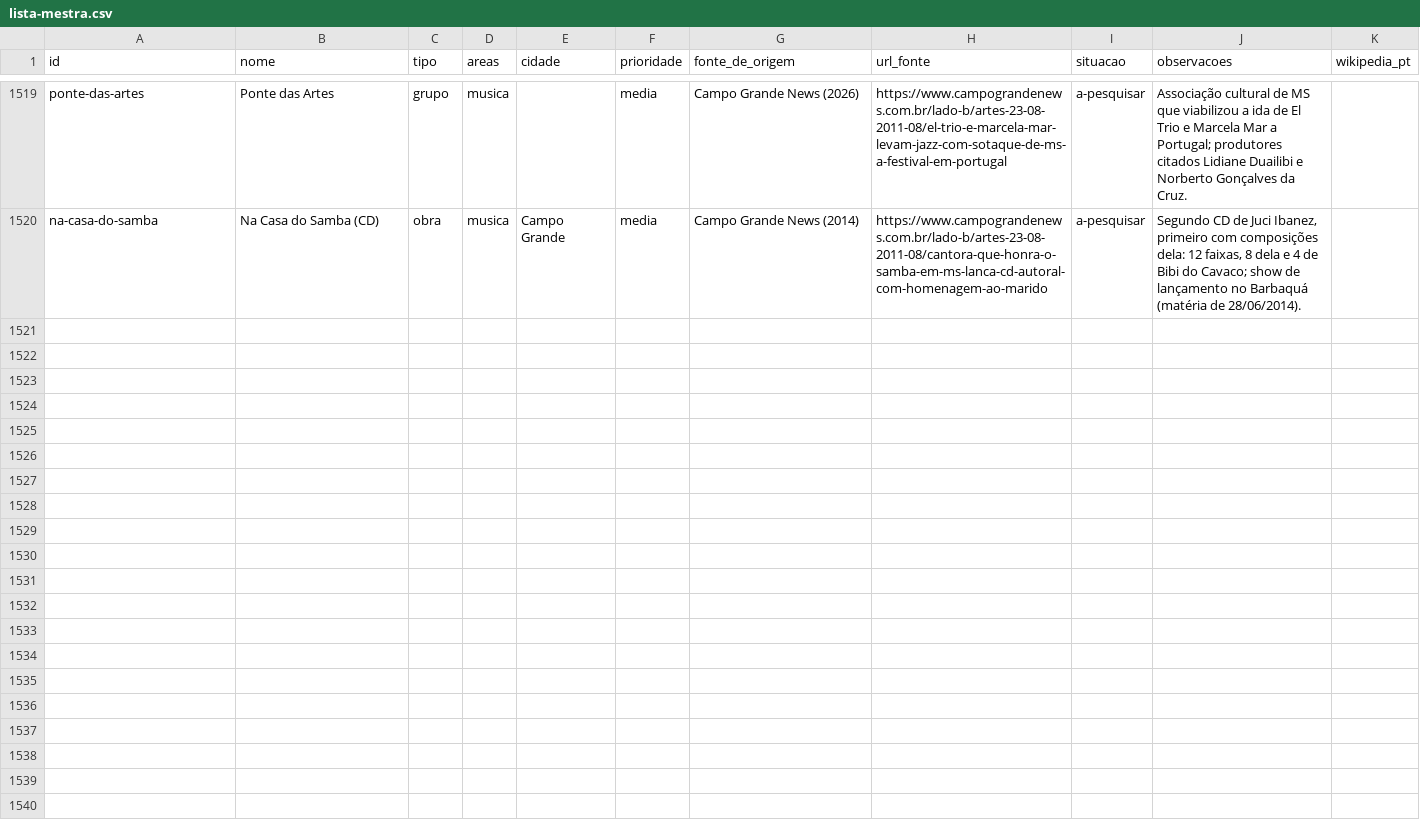
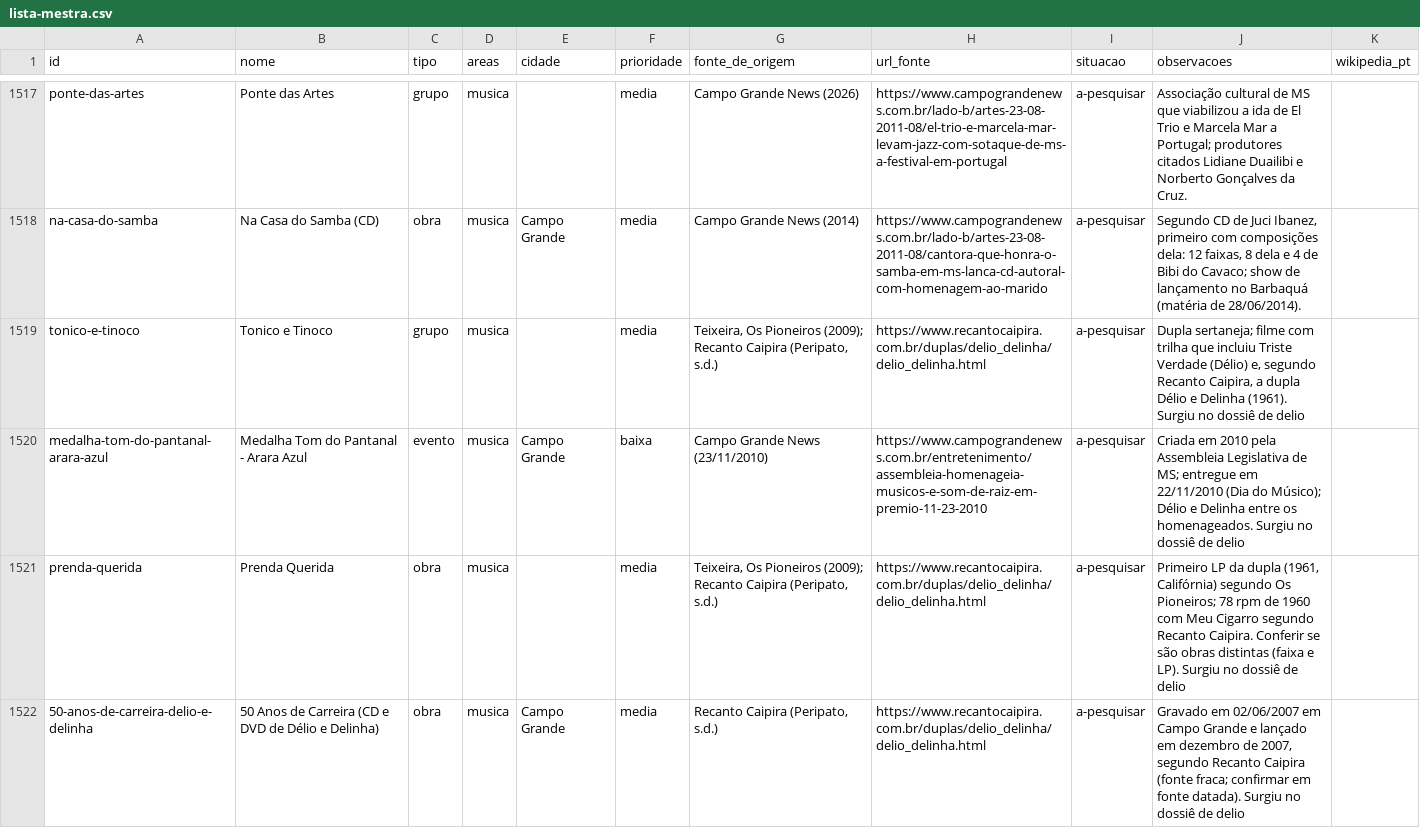
Before and after one commit to VACA18AZUL/wikiculture-ms, a CSV file: dados/lista-mestra.csv, drawn as a sheet; only a part is shown, gaps mark what is left out; the diff covers the shown part only; the diff names each change by its address in the sheet, - before the commit and + after, or states it on an @@ line.

```diff
--- a/dados/lista-mestra.csv
+++ b/dados/lista-mestra.csv
+row 1519: tonico-e-tinoco | Tonico e Tinoco | grupo | musica |  | media | Teixeira, Os Pioneiros (2009); Recanto Caipira (Peripato, s.d.) | https://www.recantocaipira.com.br/duplas/delio_delinha/delio_delinha.html | a-pesquisar | Dupla sertaneja; filme com trilha que incluiu Triste Verdade (Délio) e, segundo Recanto Caipira, a dupla Délio e Delinha (1961). Surgiu no dossiê de delio
+row 1520: medalha-tom-do-pantanal-arara-azul | Medalha Tom do Pantanal - Arara Azul | evento | musica | Campo Grande | baixa | Campo Grande News (23/11/2010) | https://www.campograndenews.com.br/entretenimento/assembleia-homenageia-musicos-e-som-de-raiz-em-premio-11-23-2010 | a-pesquisar | Criada em 2010 pela Assembleia Legislativa de MS; entregue em 22/11/2010 (Dia do Músico); Délio e Delinha entre os homenageados. Surgiu no dossiê de delio
+row 1521: prenda-querida | Prenda Querida | obra | musica |  | media | Teixeira, Os Pioneiros (2009); Recanto Caipira (Peripato, s.d.) | https://www.recantocaipira.com.br/duplas/delio_delinha/delio_delinha.html | a-pesquisar | Primeiro LP da dupla (1961, Califórnia) segundo Os Pioneiros; 78 rpm de 1960 com Meu Cigarro segundo Recanto Caipira. Conferir se são obras distintas (faixa e LP). Surgiu no dossiê de delio
+row 1522: 50-anos-de-carreira-delio-e-delinha | 50 Anos de Carreira (CD e DVD de Délio e Delinha) | obra | musica | Campo Grande | media | Recanto Caipira (Peripato, s.d.) | https://www.recantocaipira.com.br/duplas/delio_delinha/delio_delinha.html | a-pesquisar | Gravado em 02/06/2007 em Campo Grande e lançado em dezembro de 2007, segundo Recanto Caipira (fonte fraca; confirmar em fonte datada). Surgiu no dossiê de delio
```
Also changed, not shown: 11 added rows, 2 removed rows and 8 edited cells elsewhere in this file, 23 other files.
